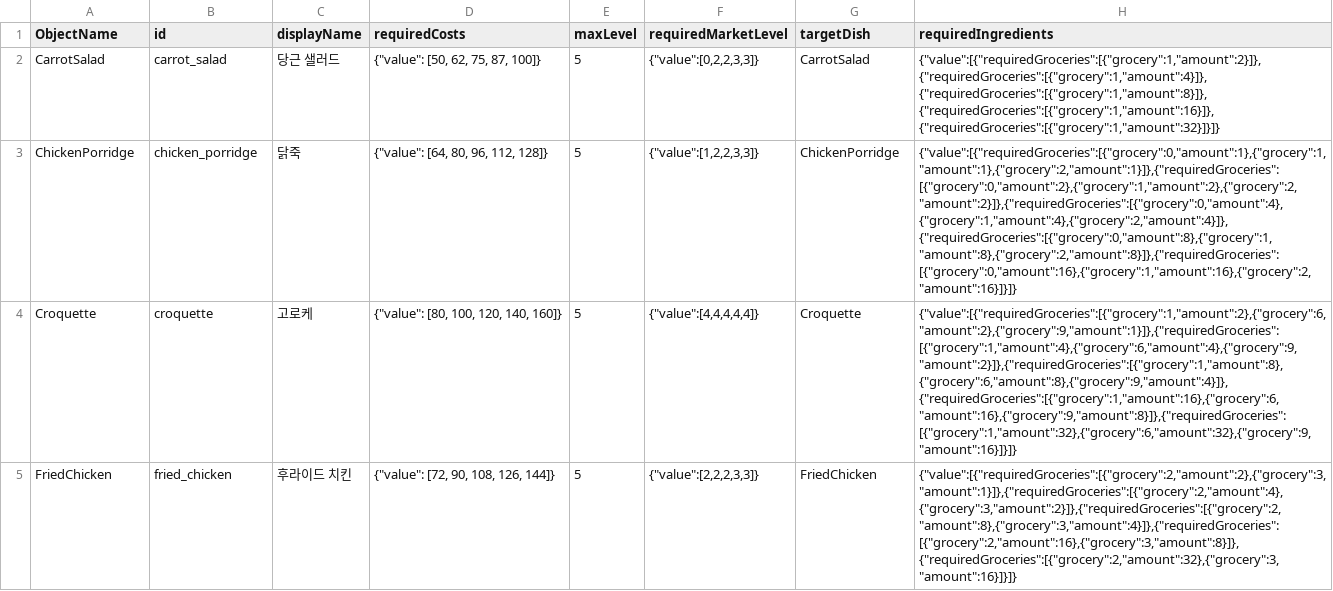
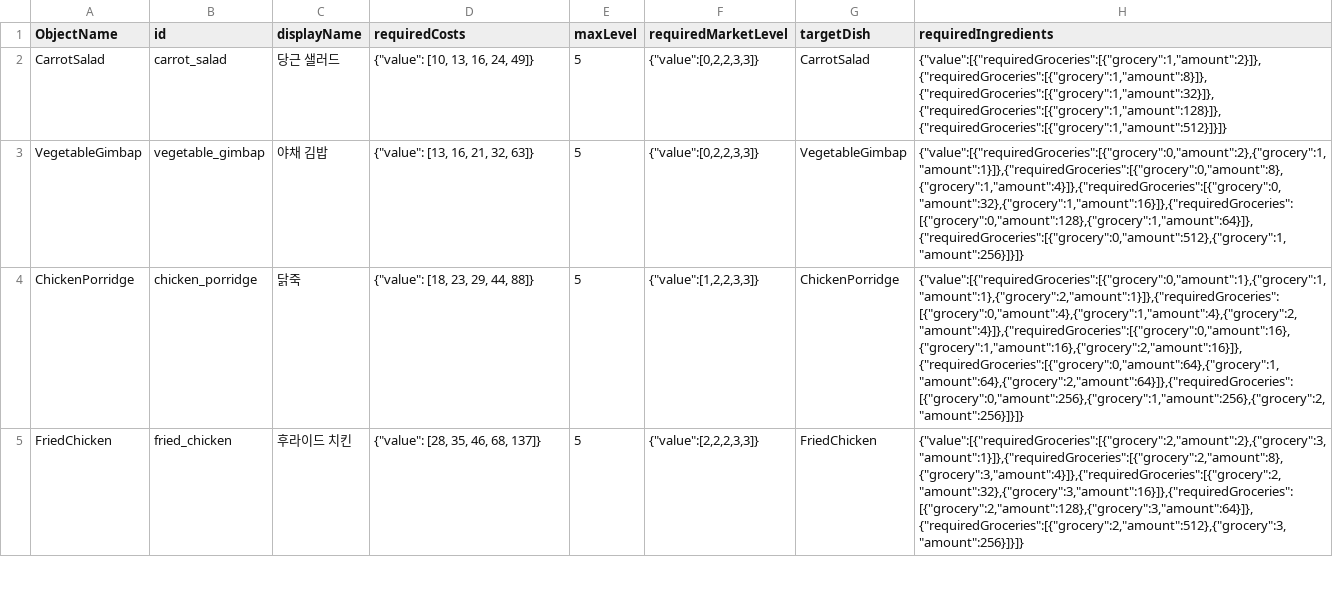
Before and after one commit to kdy2640/OzG7_Team3_GameProject, a CSV file: Assets/Resources/SOs/UpgradeDatas/Dish/DishUpgradeDataSO.csv, drawn as a sheet; only a part is shown; removed rows and columns are numbered as before the commit, all else as after; the diff covers the shown part only; the diff names each change by its address in the sheet, - before the commit and + after, or states it on an @@ line.

Commit message:
Dish_UpgradeData.csv, DishUpgrade SOs 수정
업그레이드 재료 요구량 레벨당 4배로 수정
그에 맞게 판매 가격도 대폭 상향

```diff
--- a/Assets/Resources/SOs/UpgradeDatas/Dish/DishUpgradeDataSO.csv
+++ b/Assets/Resources/SOs/UpgradeDatas/Dish/DishUpgradeDataSO.csv
-D2 (requiredCosts): {"value": [50, 62, 75, 87, 100]}
+D2 (requiredCosts): {"value": [10, 13, 16, 24, 49]}
-H2 (requiredIngredients): {"value":[{"requiredGroceries":[{"grocery":1,"amount":2}]},{"requiredGroceries":[{"grocery":1,"amount":4}]},{"requiredGroceries":[{"grocery":1,"amount":8}]},{"requiredGroceries":[{"grocery":1,"amount":16}]},{"requiredGroceries":[{"grocery":1,"amount":32}]}]}
+H2 (requiredIngredients): {"value":[{"requiredGroceries":[{"grocery":1,"amount":2}]},{"requiredGroceries":[{"grocery":1,"amount":8}]},{"requiredGroceries":[{"grocery":1,"amount":32}]},{"requiredGroceries":[{"grocery":1,"amount":128}]},{"requiredGroceries":[{"grocery":1,"amount":512}]}]}
+row 3: VegetableGimbap | vegetable_gimbap | 야채 김밥 | {"value": [13, 16, 21, 32, 63]} | 5 | {"value":[0,2,2,3,3]} | VegetableGimbap | {"value":[{"requiredGroceries":[{"grocery":0,"amount":2},{"grocery":1,"amount":1}]},{"requiredGroceries":[{"grocery":0,"amount":8},{"grocery":1,"amount":4}]},{"requiredGroceries":[{"grocery":0,"amount":32},{"grocery":1,"amount":16}]},{"requiredGroceries":[{"grocery":0,"amount":128},{"grocery":1,"amount":64}]},{"requiredGroceries":[{"grocery":0,"amount":512},{"grocery":1,"amount":256}]}]}
-D4 (requiredCosts): {"value": [64, 80, 96, 112, 128]}
+D4 (requiredCosts): {"value": [18, 23, 29, 44, 88]}
-H4 (requiredIngredients): {"value":[{"requiredGroceries":[{"grocery":0,"amount":1},{"grocery":1,"amount":1},{"grocery":2,"amount":1}]},{"requiredGroceries":[{"grocery":0,"amount":2},{"grocery":1,"amount":2},{"grocery":2,"amount":2}]},{"requiredGroceries":[{"grocery":0,"amount":4},{"grocery":1,"amount":4},{"grocery":2,"amount":4}]},{"requiredGroceries":[{"grocery":0,"amount":8},{"grocery":1,"amount":8},{"grocery":2,"amount":8}]},{"requiredGroceries":[{"grocery":0,"amount":16},{"grocery":1,"amount":16},{"grocery":2,"amount":16}]}]}
+H4 (requiredIngredients): {"value":[{"requiredGroceries":[{"grocery":0,"amount":1},{"grocery":1,"amount":1},{"grocery":2,"amount":1}]},{"requiredGroceries":[{"grocery":0,"amount":4},{"grocery":1,"amount":4},{"grocery":2,"amount":4}]},{"requiredGroceries":[{"grocery":0,"amount":16},{"grocery":1,"amount":16},{"grocery":2,"amount":16}]},{"requiredGroceries":[{"grocery":0,"amount":64},{"grocery":1,"amount":64},{"grocery":2,"amount":64}]},{"requiredGroceries":[{"grocery":0,"amount":256},{"grocery":1,"amount":256},{"grocery":2,"amount":256}]}]}
-row 4: Croquette | croquette | 고로케 | {"value": [80, 100, 120, 140, 160]} | 5 | {"value":[4,4,4,4,4]} | Croquette | {"value":[{"requiredGroceries":[{"grocery":1,"amount":2},{"grocery":6,"amount":2},{"grocery":9,"amount":1}]},{"requiredGroceries":[{"grocery":1,"amount":4},{"grocery":6,"amount":4},{"grocery":9,"amount":2}]},{"requiredGroceries":[{"grocery":1,"amount":8},{"grocery":6,"amount":8},{"grocery":9,"amount":4}]},{"requiredGroceries":[{"grocery":1,"amount":16},{"grocery":6,"amount":16},{"grocery":9,"amount":8}]},{"requiredGroceries":[{"grocery":1,"amount":32},{"grocery":6,"amount":32},{"grocery":9,"amount":16}]}]}
-D5 (requiredCosts): {"value": [72, 90, 108, 126, 144]}
+D5 (requiredCosts): {"value": [28, 35, 46, 68, 137]}
-H5 (requiredIngredients): {"value":[{"requiredGroceries":[{"grocery":2,"amount":2},{"grocery":3,"amount":1}]},{"requiredGroceries":[{"grocery":2,"amount":4},{"grocery":3,"amount":2}]},{"requiredGroceries":[{"grocery":2,"amount":8},{"grocery":3,"amount":4}]},{"requiredGroceries":[{"grocery":2,"amount":16},{"grocery":3,"amount":8}]},{"requiredGroceries":[{"grocery":2,"amount":32},{"grocery":3,"amount":16}]}]}
+H5 (requiredIngredients): {"value":[{"requiredGroceries":[{"grocery":2,"amount":2},{"grocery":3,"amount":1}]},{"requiredGroceries":[{"grocery":2,"amount":8},{"grocery":3,"amount":4}]},{"requiredGroceries":[{"grocery":2,"amount":32},{"grocery":3,"amount":16}]},{"requiredGroceries":[{"grocery":2,"amount":128},{"grocery":3,"amount":64}]},{"requiredGroceries":[{"grocery":2,"amount":512},{"grocery":3,"amount":256}]}]}
```
Also changed, not shown: 4 added rows, 4 removed rows and 14 edited cells elsewhere in this file, 16 other files.
